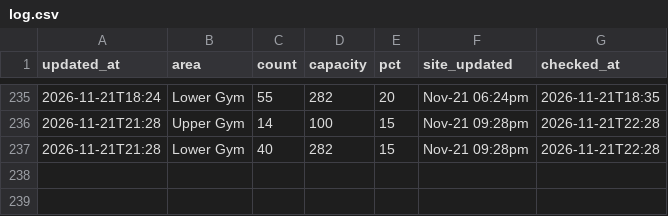
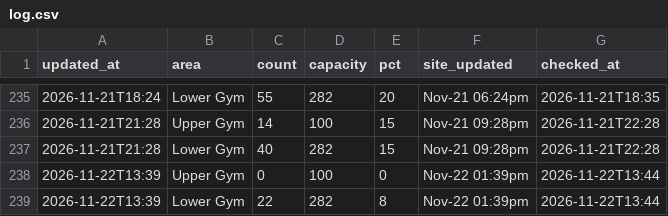
Before and after one commit to sharktide0/corec-tracker, a CSV file: docs/log.csv, drawn as a sheet; only a part is shown, gaps mark what is left out.

Commit message:
log 18:44

```diff
--- a/docs/log.csv
+++ b/docs/log.csv
@@ -237 +237,3 @@ updated_at,area,count,capacity,pct,site_updated,checked_at
 2026-11-21T21:28,Lower Gym,40,282,15,Nov-21 09:28pm,2026-11-21T22:28
+2026-11-22T13:39,Upper Gym,0,100,0,Nov-22 01:39pm,2026-11-22T13:44
+2026-11-22T13:39,Lower Gym,22,282,8,Nov-22 01:39pm,2026-11-22T13:44
```
